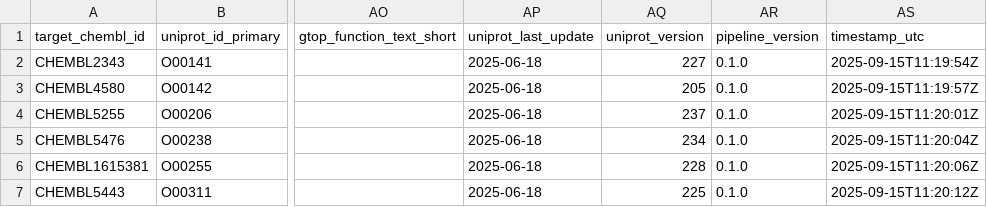
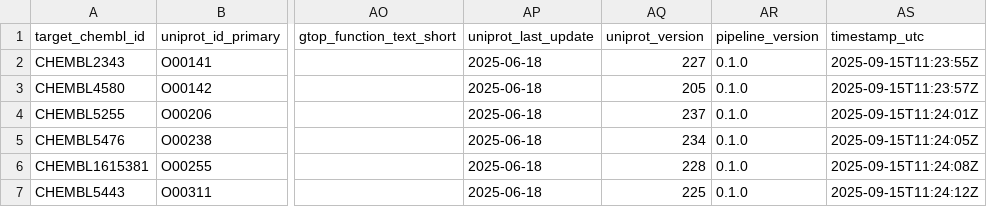
Before and after one commit to SatoryKono/ChEMBL_dataAcquisition, a CSV file: output21.csv, drawn as a sheet; only a part is shown, gaps mark what is left out; the diff names each change by its address in the sheet, - before the commit and + after, or states it on an @@ line.

```diff
--- a/output21.csv
+++ b/output21.csv
-AS2 (timestamp_utc): 2025-09-15T11:19:54Z
+AS2 (timestamp_utc): 2025-09-15T11:23:55Z
-AS3 (timestamp_utc): 2025-09-15T11:19:57Z
+AS3 (timestamp_utc): 2025-09-15T11:23:57Z
-AS4 (timestamp_utc): 2025-09-15T11:20:01Z
+AS4 (timestamp_utc): 2025-09-15T11:24:01Z
-AS5 (timestamp_utc): 2025-09-15T11:20:04Z
+AS5 (timestamp_utc): 2025-09-15T11:24:05Z
-AS6 (timestamp_utc): 2025-09-15T11:20:06Z
+AS6 (timestamp_utc): 2025-09-15T11:24:08Z
-AS7 (timestamp_utc): 2025-09-15T11:20:12Z
+AS7 (timestamp_utc): 2025-09-15T11:24:12Z
```
